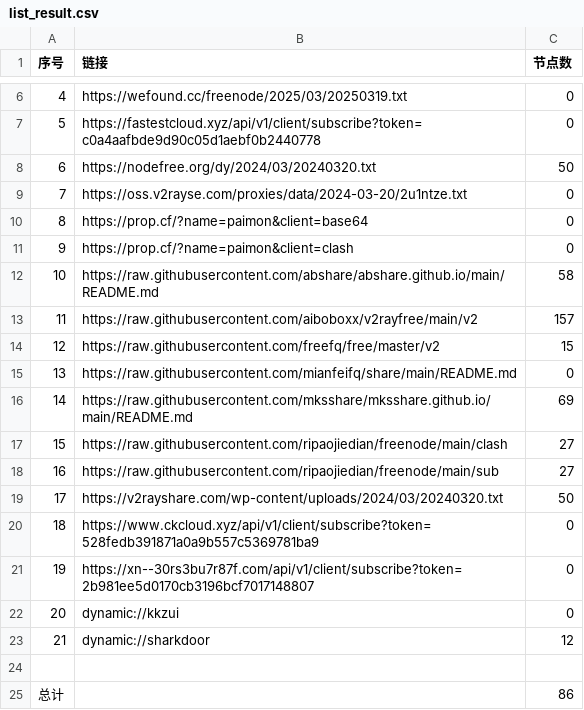
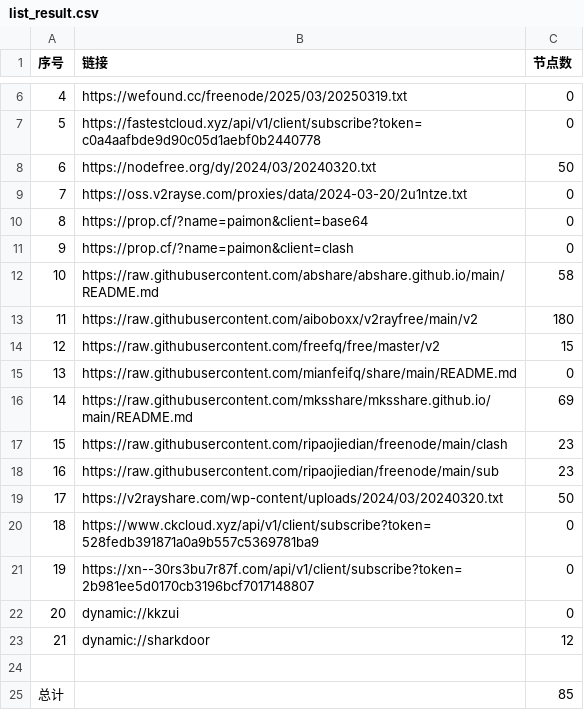
Before and after one commit to randy2jenk/AutoMergePublicNodes, a CSV file: list_result.csv, drawn as a sheet; only a part is shown, gaps mark what is left out.

```diff
--- a/list_result.csv
+++ b/list_result.csv
@@ -12,3 +12,3 @@
 10,https://raw.githubusercontent.com/abshare/abshare.github.io/main/README.md,58
-11,https://raw.githubusercontent.com/aiboboxx/v2rayfree/main/v2,157
+11,https://raw.githubusercontent.com/aiboboxx/v2rayfree/main/v2,180
 12,https://raw.githubusercontent.com/freefq/free/master/v2,15
@@ -16,4 +16,4 @@
 14,https://raw.githubusercontent.com/mksshare/mksshare.github.io/main/README.md,69
-15,https://raw.githubusercontent.com/ripaojiedian/freenode/main/clash,27
-16,https://raw.githubusercontent.com/ripaojiedian/freenode/main/sub,27
+15,https://raw.githubusercontent.com/ripaojiedian/freenode/main/clash,23
+16,https://raw.githubusercontent.com/ripaojiedian/freenode/main/sub,23
 17,https://v2rayshare.com/wp-content/uploads/2024/03/20240320.txt,50
@@ -24,2 +24,2 @@
 
-总计,,86
+总计,,85
```
Also changed, not shown: 11 other files.
